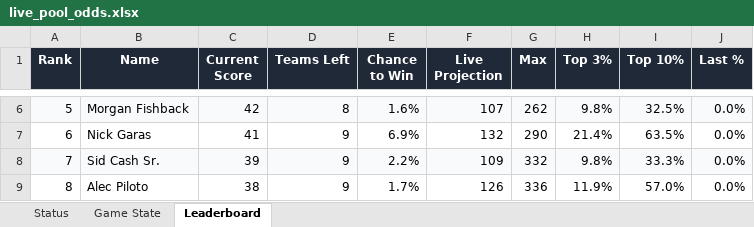
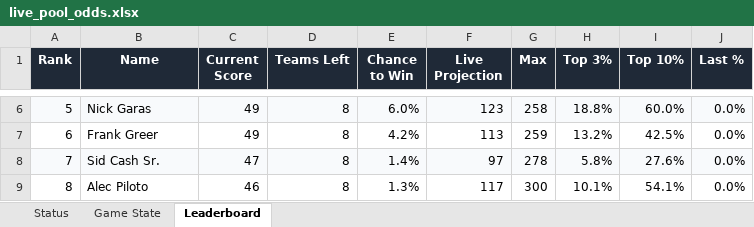
Before and after one commit to coledalton10-create/Pool-Power-Rankings, an Excel workbook: live_pool_odds.xlsx, sheet Leaderboard, drawn as a sheet; only a part is shown, gaps mark what is left out; values as stored, in another font and other column widths than the file's, no borders; the diff covers the shown part only; the diff names each change by its address in the sheet, - before the commit and + after, or states it on an @@ line.

```diff
--- a/live_pool_odds.xlsx (sheet Leaderboard)
+++ b/live_pool_odds.xlsx (sheet Leaderboard)
-B6 (Name): Morgan Fishback
+B6 (Name): Nick Garas
-C6 (Current Score): 42
+C6 (Current Score): 49
-E6 (Chance to Win): 1.6%
+E6 (Chance to Win): 6.0%
-F6 (Live Projection): 107
+F6 (Live Projection): 123
-G6 (Max): 262
+G6 (Max): 258
-H6 (Top 3%): 9.8%
+H6 (Top 3%): 18.8%
-I6 (Top 10%): 32.5%
+I6 (Top 10%): 60.0%
-B7 (Name): Nick Garas
+B7 (Name): Frank Greer
-C7 (Current Score): 41
+C7 (Current Score): 49
-D7:D9 (Teams Left): 9
+D7:D9 (Teams Left): 8
-E7 (Chance to Win): 6.9%
+E7 (Chance to Win): 4.2%
-F7 (Live Projection): 132
+F7 (Live Projection): 113
-G7 (Max): 290
+G7 (Max): 259
-H7 (Top 3%): 21.4%
+H7 (Top 3%): 13.2%
-I7 (Top 10%): 63.5%
+I7 (Top 10%): 42.5%
-C8 (Current Score): 39
+C8 (Current Score): 47
-E8 (Chance to Win): 2.2%
+E8 (Chance to Win): 1.4%
-F8 (Live Projection): 109
+F8 (Live Projection): 97
-G8 (Max): 332
+G8 (Max): 278
-H8 (Top 3%): 9.8%
+H8 (Top 3%): 5.8%
-I8 (Top 10%): 33.3%
+I8 (Top 10%): 27.6%
-C9 (Current Score): 38
+C9 (Current Score): 46
-E9 (Chance to Win): 1.7%
+E9 (Chance to Win): 1.3%
-F9 (Live Projection): 126
+F9 (Live Projection): 117
-G9 (Max): 336
+G9 (Max): 300
-H9 (Top 3%): 11.9%
+H9 (Top 3%): 10.1%
-I9 (Top 10%): 57.0%
+I9 (Top 10%): 54.1%
```
Also changed, not shown: 297 edited cells elsewhere in this sheet, sheet Game State, sheet Status, 13 other files.
